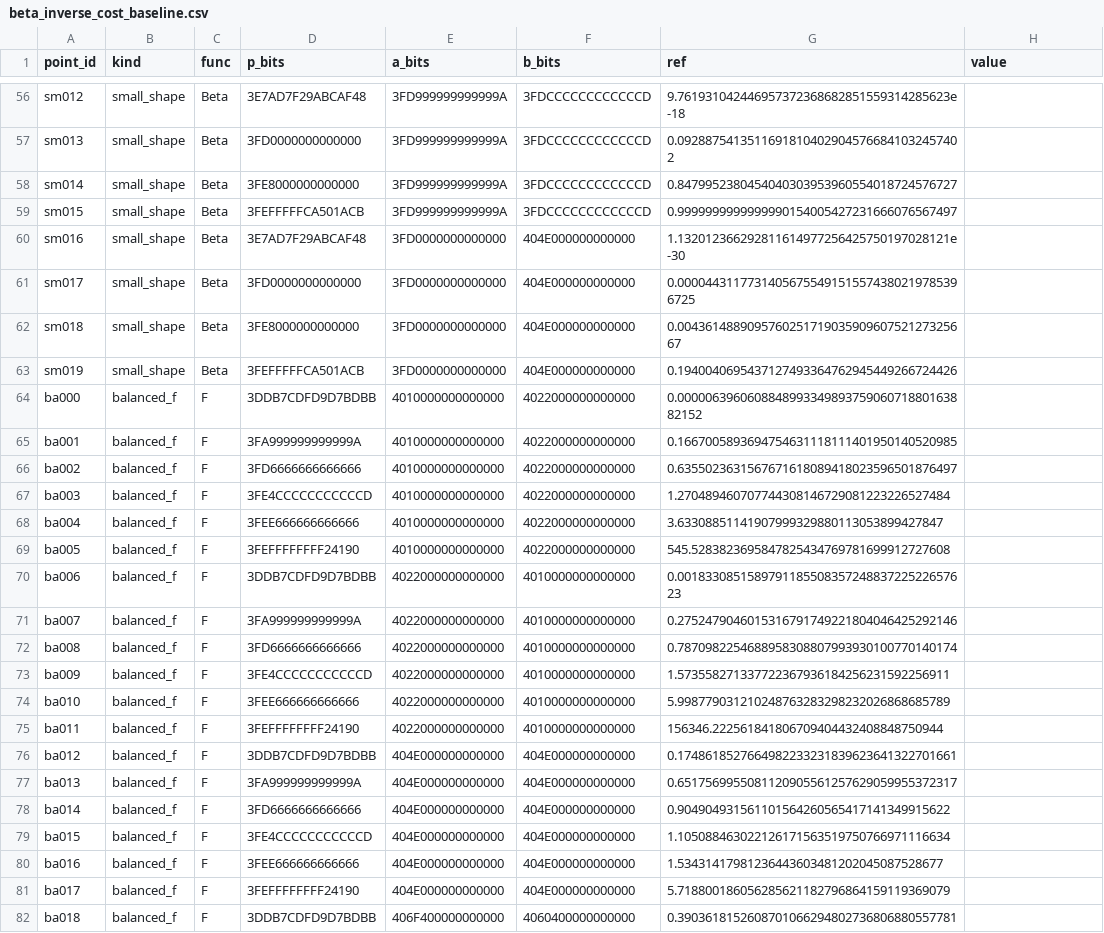
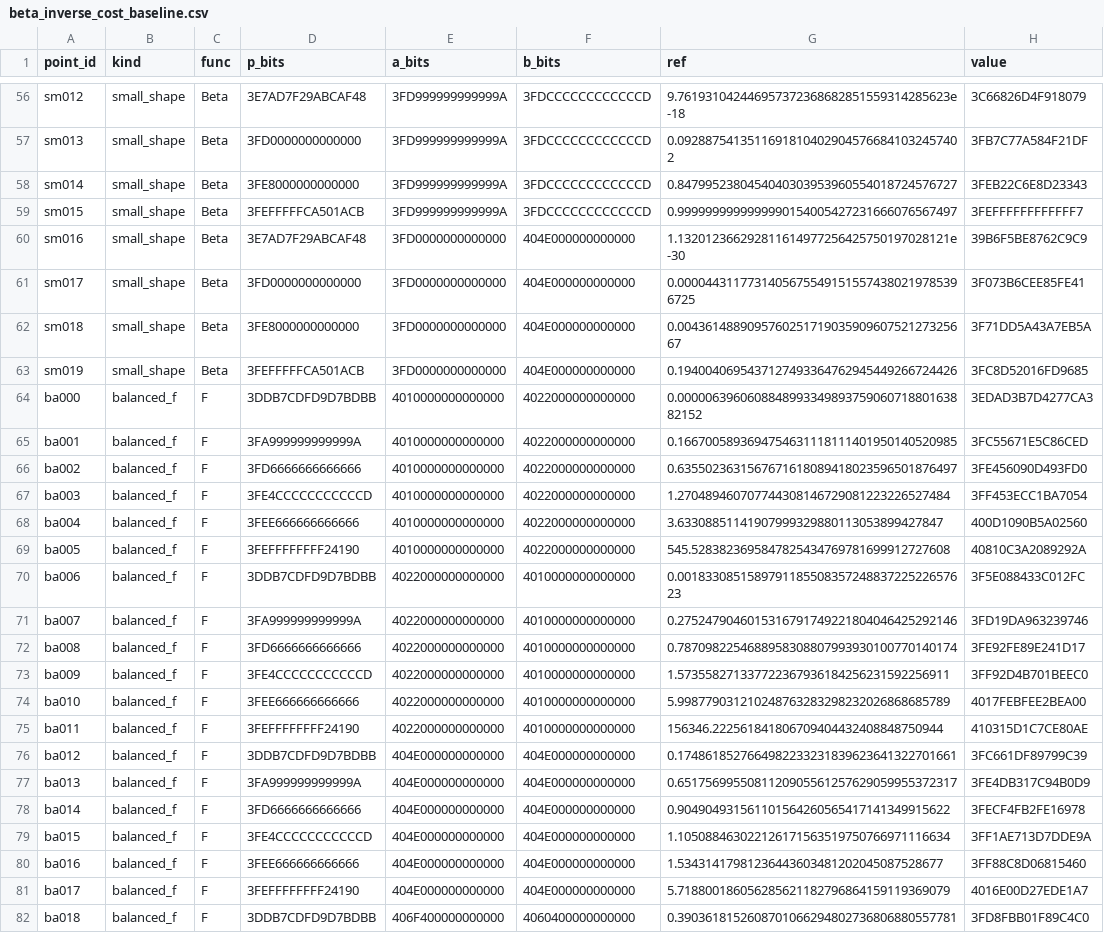
Before and after one commit to danielep71/VBA-PROBABILITY-DISTRIBUTIONS, a CSV file: benchmark/f_inverse_large_df_study/cost/beta_inverse_cost_baseline.csv, drawn as a sheet; only a part is shown, gaps mark what is left out; the diff covers the shown part only; the diff names each change by its address in the sheet, - before the commit and + after, or states it on an @@ line.

```diff
--- a/benchmark/f_inverse_large_df_study/cost/beta_inverse_cost_baseline.csv
+++ b/benchmark/f_inverse_large_df_study/cost/beta_inverse_cost_baseline.csv
-H56 (value): (empty)
+H56 (value): 3C66826D4F918079
-H57 (value): (empty)
+H57 (value): 3FB7C77A584F21DF
-H58 (value): (empty)
+H58 (value): 3FEB22C6E8D23343
-H59 (value): (empty)
+H59 (value): 3FEFFFFFFFFFFFF7
-H60 (value): (empty)
+H60 (value): 39B6F5BE8762C9C9
-H61 (value): (empty)
+H61 (value): 3F073B6CEE85FE41
-H62 (value): (empty)
+H62 (value): 3F71DD5A43A7EB5A
-H63 (value): (empty)
+H63 (value): 3FC8D52016FD9685
-H64 (value): (empty)
+H64 (value): 3EDAD3B7D4277CA3
-H65 (value): (empty)
+H65 (value): 3FC55671E5C86CED
-H66 (value): (empty)
+H66 (value): 3FE456090D493FD0
-H67 (value): (empty)
+H67 (value): 3FF453ECC1BA7054
-H68 (value): (empty)
+H68 (value): 400D1090B5A02560
-H69 (value): (empty)
+H69 (value): 40810C3A2089292A
-H70 (value): (empty)
+H70 (value): 3F5E088433C012FC
-H71 (value): (empty)
+H71 (value): 3FD19DA963239746
-H72 (value): (empty)
+H72 (value): 3FE92FE89E241D17
-H73 (value): (empty)
+H73 (value): 3FF92D4B701BEEC0
-H74 (value): (empty)
+H74 (value): 4017FEBFEE2BEA00
-H75 (value): (empty)
+H75 (value): 410315D1C7CE80AE
-H76 (value): (empty)
+H76 (value): 3FC661DF89799C39
-H77 (value): (empty)
+H77 (value): 3FE4DB317C94B0D9
-H78 (value): (empty)
+H78 (value): 3FECF4FB2FE16978
-H79 (value): (empty)
+H79 (value): 3FF1AE713D7DDE9A
-H80 (value): (empty)
+H80 (value): 3FF88C8D06815460
-H81 (value): (empty)
+H81 (value): 4016E00D27EDE1A7
-H82 (value): (empty)
+H82 (value): 3FD8FBB01F89C4C0
```
Also changed, not shown: 151 edited cells elsewhere in this file, 7 other files.
